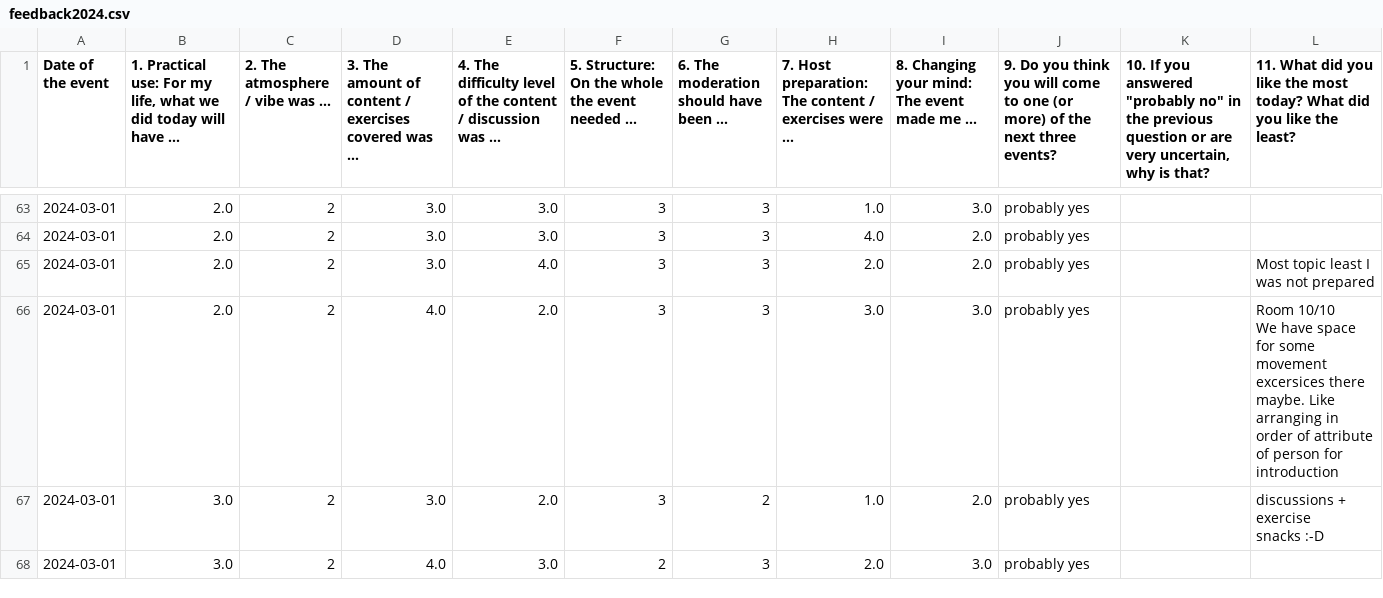
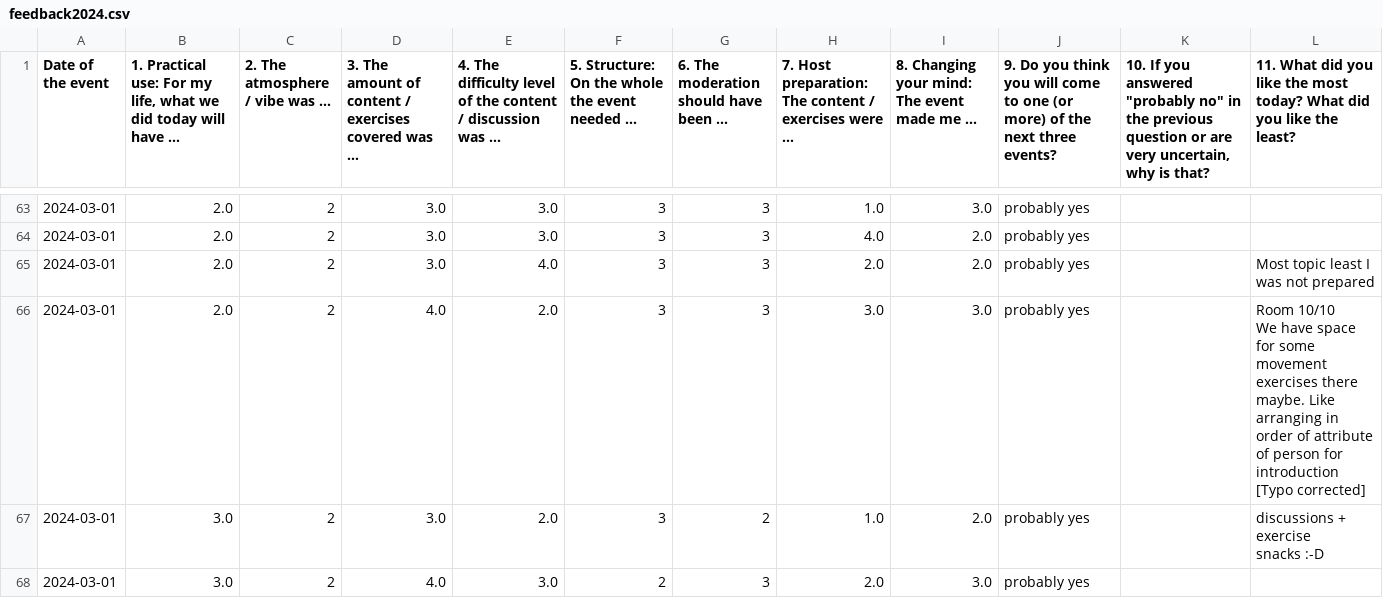
Before and after one commit to omarkohl/rationality-freiburg.de, a CSV file: statistics/feedback2024.csv, drawn as a sheet; only a part is shown, gaps mark what is left out; the diff names each change by its address in the sheet, - before the commit and + after, or states it on an @@ line.

Commit message:
website: fix typo in comment

```diff
--- a/statistics/feedback2024.csv
+++ b/statistics/feedback2024.csv
-L66: …some movement excersices there maybe. Like arranging in order of attribute of person for introduction
+L66: …some movement exercises there maybe. Like arranging in order of attribute of person for introduction [Typo corrected]
```
Also changed, not shown: 2 other files.
